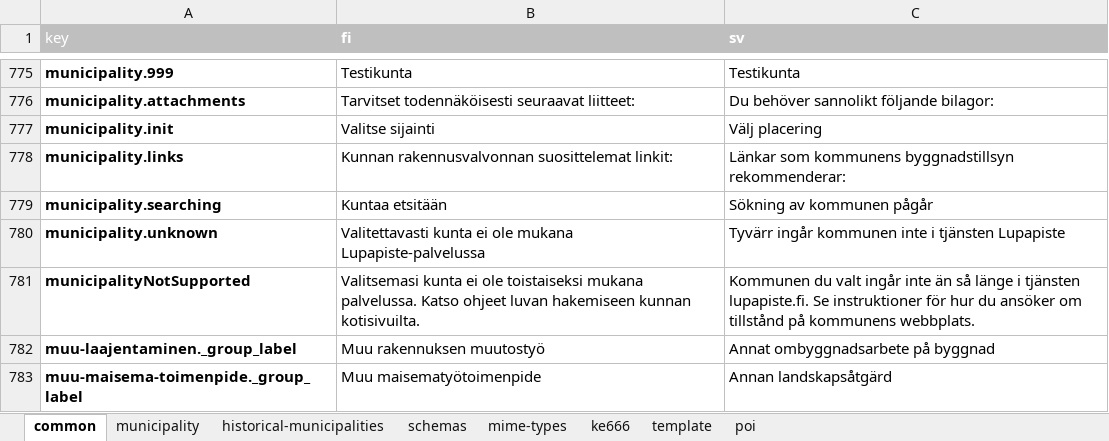
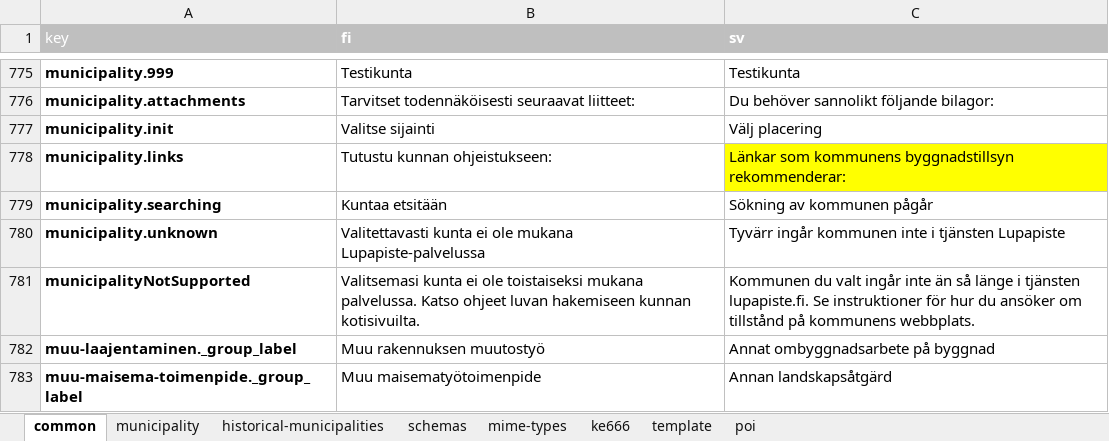
Before and after one commit to lupapiste/lupapiste, an Excel workbook: resources/i18n.xlsx, sheet common, drawn as a sheet; only a part is shown, gaps mark what is left out; values as stored, in another font and other column widths than the file's, no borders; conditional formats not drawn; the diff names each change by its address in the sheet, - before the commit and + after, or states it on an @@ line.

```diff
--- a/resources/i18n.xlsx (sheet common)
+++ b/resources/i18n.xlsx (sheet common)
-B778 (fi): Kunnan rakennusvalvonnan suosittelemat linkit:
+B778 (fi): Tutustu kunnan ohjeistukseen:
-C778 fill: none
+C778 fill: #FFFF00
```
Also changed, not shown: sheet schemas.
